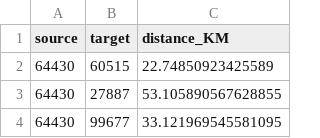
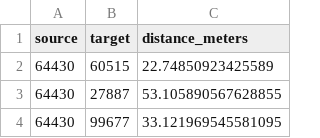
Before and after one commit to diegotole/disneyland_graph, a CSV file: data/attractions_edges.csv, drawn as a sheet; only a part is shown.

```diff
--- a/data/attractions_edges.csv
+++ b/data/attractions_edges.csv
@@ -1,2 +1,2 @@
-source,target,distance_KM
+source,target,distance_meters
 64430,60515,22.74850923425589
```
Also changed, not shown: 3 other files.
